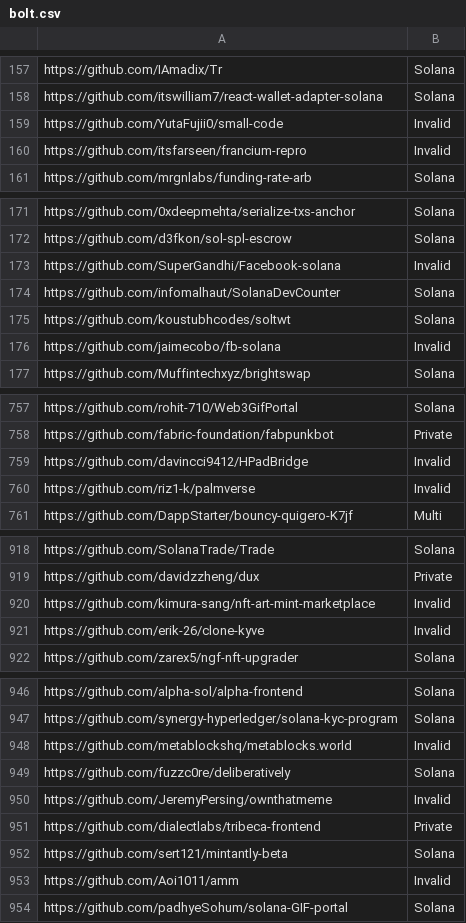
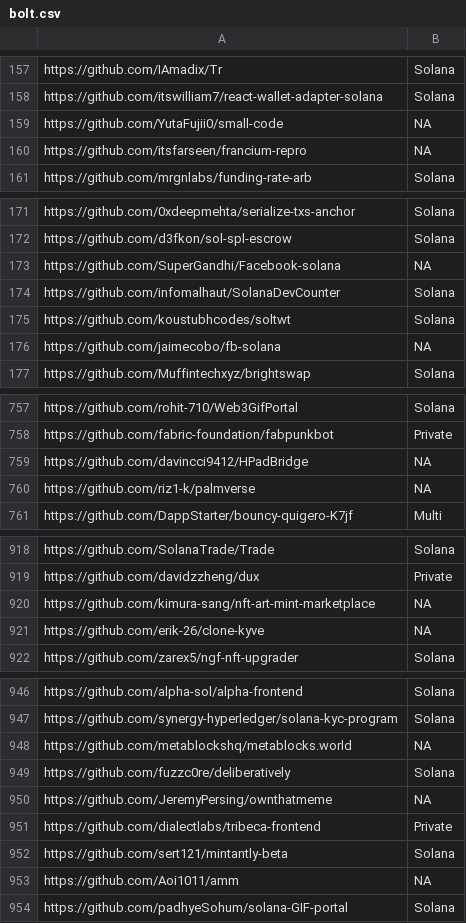
Before and after one commit to GitBolt/repository_sort, a CSV file: datasets/bolt.csv, drawn as a sheet; only a part is shown, gaps mark what is left out; the diff covers the shown part only.

```diff
--- a/datasets/bolt.csv
+++ b/datasets/bolt.csv
@@ -158,4 +158,4 @@ https://github.com/IAmadix/Tr,Solana
 https://github.com/itswilliam7/react-wallet-adapter-solana,Solana
-https://github.com/YutaFujii0/small-code,Invalid
-https://github.com/itsfarseen/francium-repro,Invalid
+https://github.com/YutaFujii0/small-code,NA
+https://github.com/itsfarseen/francium-repro,NA
 https://github.com/mrgnlabs/funding-rate-arb,Solana
@@ -172,6 +172,6 @@ https://github.com/0xdeepmehta/serialize-txs-anchor,Solana
 https://github.com/d3fkon/sol-spl-escrow,Solana
-https://github.com/SuperGandhi/Facebook-solana,Invalid
+https://github.com/SuperGandhi/Facebook-solana,NA
 https://github.com/infomalhaut/SolanaDevCounter,Solana
 https://github.com/koustubhcodes/soltwt,Solana
-https://github.com/jaimecobo/fb-solana,Invalid
+https://github.com/jaimecobo/fb-solana,NA
 https://github.com/Muffintechxyz/brightswap,Solana
@@ -758,4 +758,4 @@ https://github.com/rohit-710/Web3GifPortal,Solana
 https://github.com/fabric-foundation/fabpunkbot,Private
-https://github.com/davincci9412/HPadBridge,Invalid
-https://github.com/riz1-k/palmverse,Invalid
+https://github.com/davincci9412/HPadBridge,NA
+https://github.com/riz1-k/palmverse,NA
 https://github.com/DappStarter/bouncy-quigero-K7jf,Multi
@@ -919,4 +919,4 @@ https://github.com/SolanaTrade/Trade,Solana
 https://github.com/davidzzheng/dux,Private
-https://github.com/kimura-sang/nft-art-mint-marketplace,Invalid
-https://github.com/erik-26/clone-kyve,Invalid
+https://github.com/kimura-sang/nft-art-mint-marketplace,NA
+https://github.com/erik-26/clone-kyve,NA
 https://github.com/zarex5/ngf-nft-upgrader,Solana
@@ -947,8 +947,8 @@ https://github.com/alpha-sol/alpha-frontend,Solana
 https://github.com/synergy-hyperledger/solana-kyc-program,Solana
-https://github.com/metablockshq/metablocks.world,Invalid
+https://github.com/metablockshq/metablocks.world,NA
 https://github.com/fuzzc0re/deliberatively,Solana
-https://github.com/JeremyPersing/ownthatmeme,Invalid
+https://github.com/JeremyPersing/ownthatmeme,NA
 https://github.com/dialectlabs/tribeca-frontend,Private
 https://github.com/sert121/mintantly-beta,Solana
-https://github.com/Aoi1011/amm,Invalid
+https://github.com/Aoi1011/amm,NA
 https://github.com/padhyeSohum/solana-GIF-portal,Solana
```
Also changed, not shown: 18 edited cells elsewhere in this file, datasets/priyesh.csv, 2 other files.
